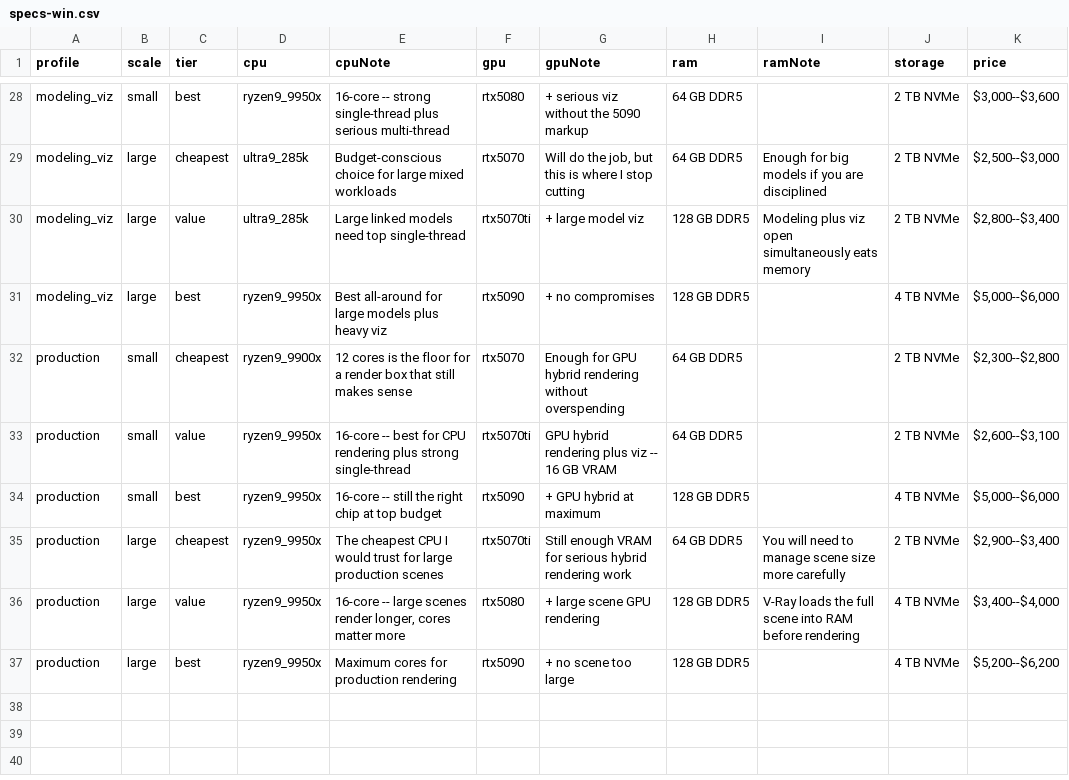
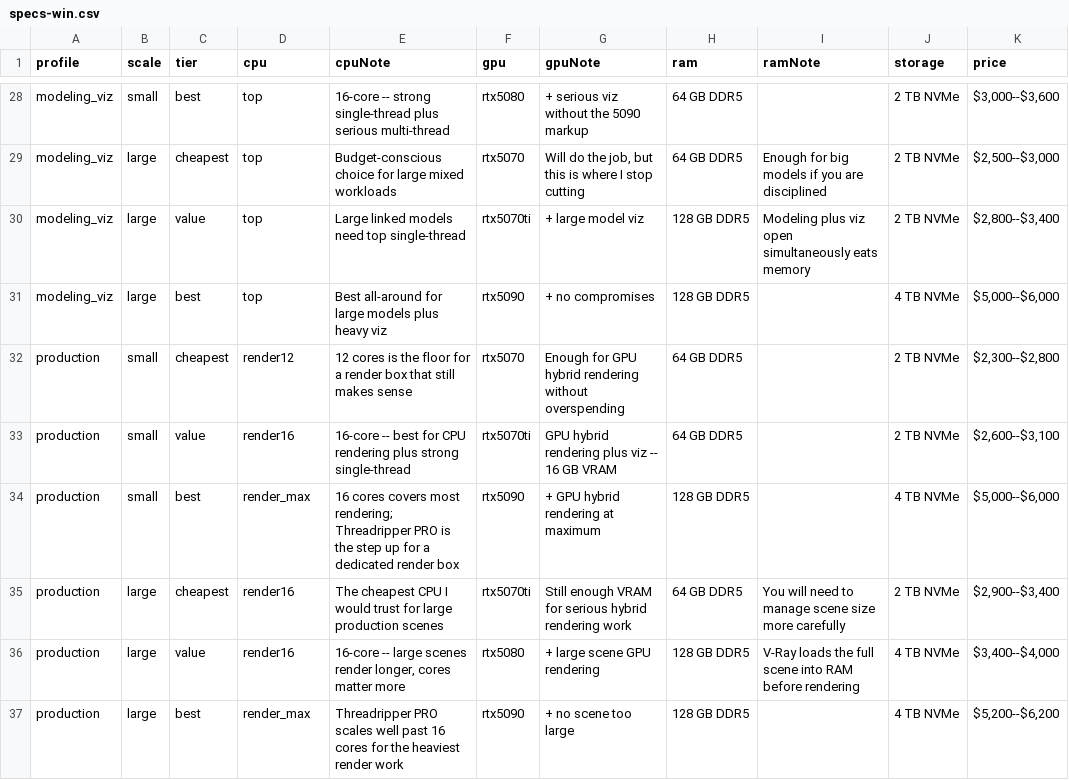
Before and after one commit to mstinnett/architecturetools, a CSV file: data/specs-win.csv, drawn as a sheet; only a part is shown, gaps mark what is left out; the diff covers the shown part only; the diff names each change by its address in the sheet, - before the commit and + after, or states it on an @@ line.

```diff
--- a/data/specs-win.csv
+++ b/data/specs-win.csv
-D28 (cpu): ryzen9_9950x
+D28 (cpu): top
-D29:D30 (cpu): ultra9_285k
+D29:D30 (cpu): top
-D31 (cpu): ryzen9_9950x
+D31 (cpu): top
-D32 (cpu): ryzen9_9900x
+D32 (cpu): render12
-D33 (cpu): ryzen9_9950x
+D33 (cpu): render16
-D34 (cpu): ryzen9_9950x
+D34 (cpu): render_max
-E34 (cpuNote): 16-core -- still the right chip at top budget
+E34 (cpuNote): 16 cores covers most rendering; Threadripper PRO is the step up for a dedicated render box
-G34 (gpuNote): + GPU hybrid at maximum
+G34 (gpuNote): + GPU hybrid rendering at maximum
-D35:D36 (cpu): ryzen9_9950x
+D35:D36 (cpu): render16
-D37 (cpu): ryzen9_9950x
+D37 (cpu): render_max
-E37 (cpuNote): Maximum cores for production rendering
+E37 (cpuNote): Threadripper PRO scales well past 16 cores for the heaviest render work
```
Also changed, not shown: 42 edited cells elsewhere in this file, data/priorities.csv, 8 other files.
